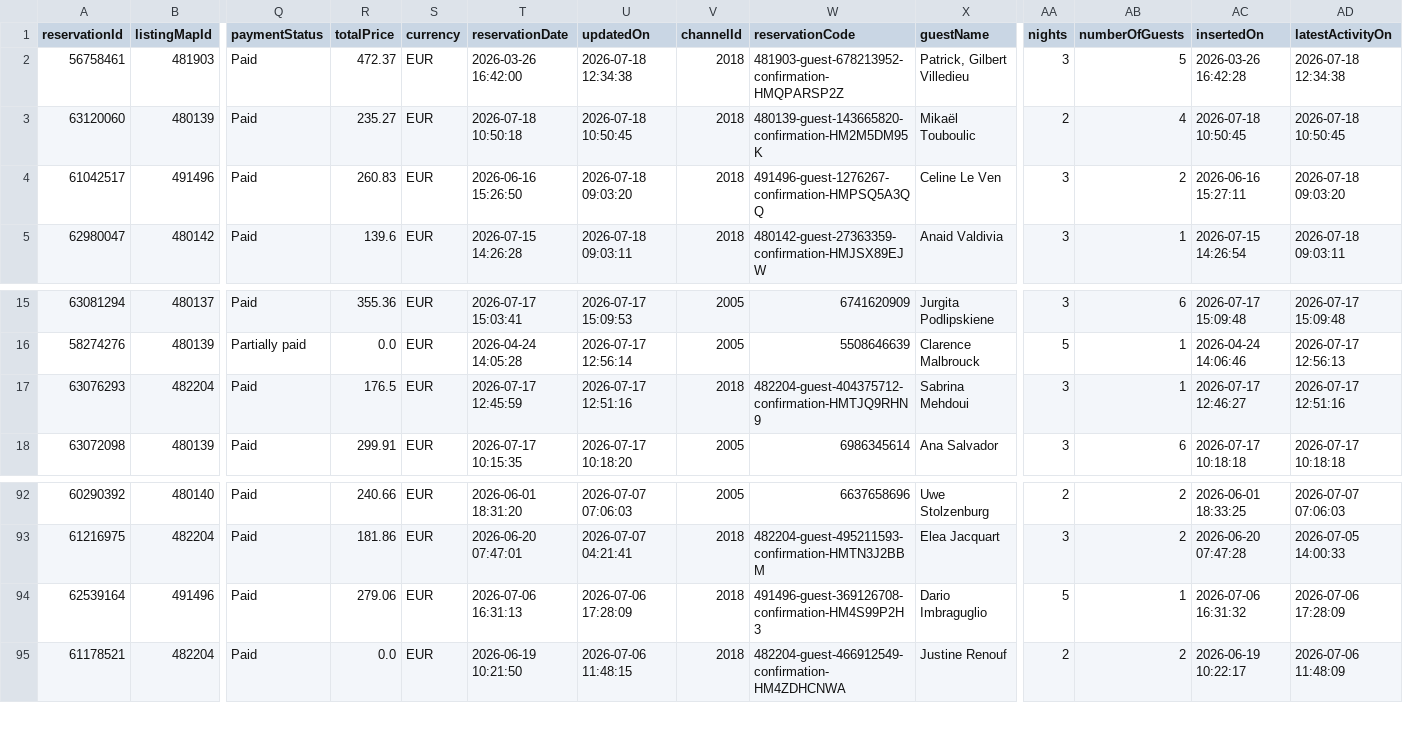
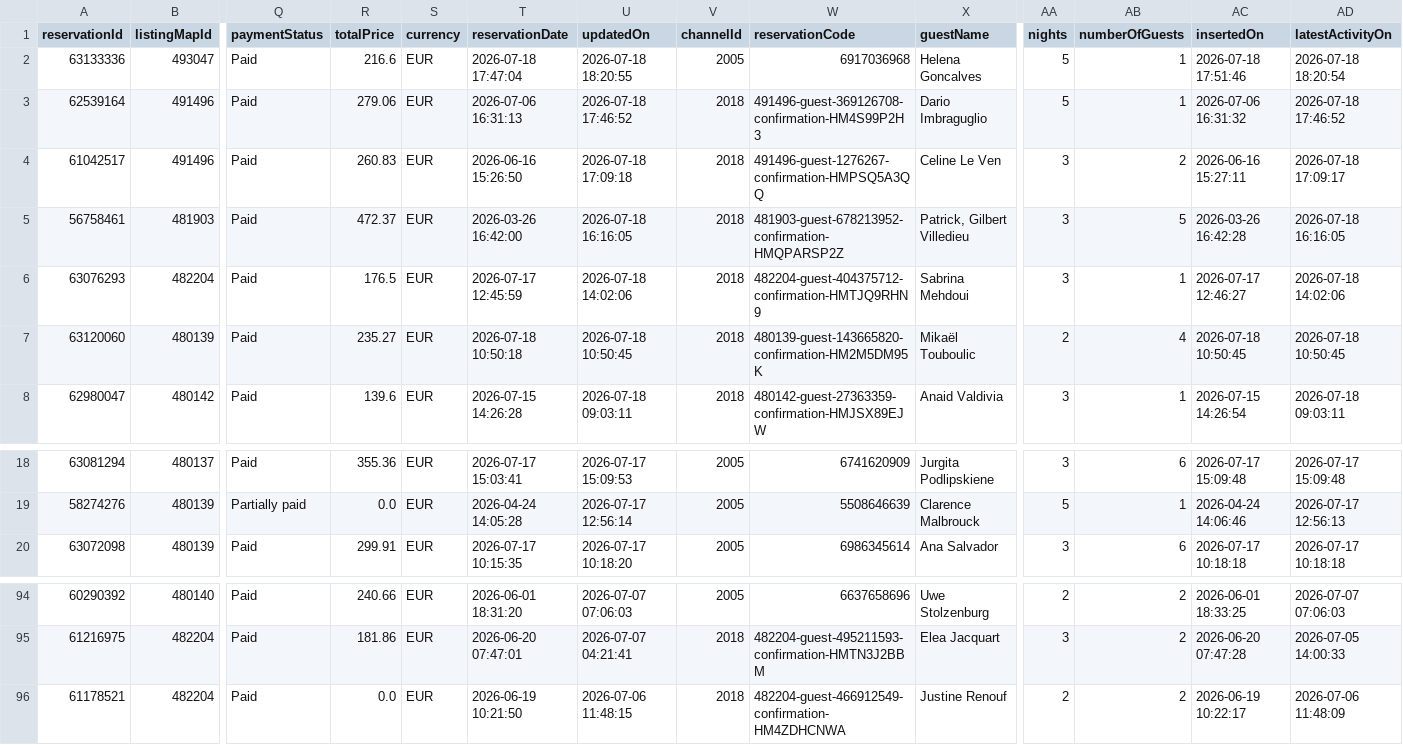
Before and after one commit to eschmitt27/hostaway-reporting, a TSV file: hostaway_reporting_final.tsv, drawn as a sheet; only a part is shown, gaps mark what is left out; removed rows and columns are numbered as before the commit, all else as after; rows hold the shown columns only; the diff names each change by its address in the sheet, - before the commit and + after, or states it on an @@ line.

```diff
--- a/hostaway_reporting_final.tsv
+++ b/hostaway_reporting_final.tsv
+row 2: 63133336 | 493047 | Paid | 216.6 | EUR | 2026-07-18 17:47:04 | 2026-07-18 18:20:55 | 2005 | 6917036968 | Helena Goncalves | 5 | 1 | 2026-07-18 17:51:46 | 2026-07-18 18:20:54
+row 3: 62539164 | 491496 | Paid | 279.06 | EUR | 2026-07-06 16:31:13 | 2026-07-18 17:46:52 | 2018 | 491496-guest-369126708-confirmation-HM4S99P2H3 | Dario Imbraguglio | 5 | 1 | 2026-07-06 16:31:32 | 2026-07-18 17:46:52
+row 4: 61042517 | 491496 | Paid | 260.83 | EUR | 2026-06-16 15:26:50 | 2026-07-18 17:09:18 | 2018 | 491496-guest-1276267-confirmation-HMPSQ5A3QQ | Celine Le Ven | 3 | 2 | 2026-06-16 15:27:11 | 2026-07-18 17:09:17
-U5 (updatedOn): 2026-07-18 12:34:38
+U5 (updatedOn): 2026-07-18 16:16:05
-AD5 (latestActivityOn): 2026-07-18 12:34:38
+AD5 (latestActivityOn): 2026-07-18 16:16:05
+row 6: 63076293 | 482204 | Paid | 176.5 | EUR | 2026-07-17 12:45:59 | 2026-07-18 14:02:06 | 2018 | 482204-guest-404375712-confirmation-HMTJQ9RHN9 | Sabrina Mehdoui | 3 | 1 | 2026-07-17 12:46:27 | 2026-07-18 14:02:06
-row 4: 61042517 | 491496 | Paid | 260.83 | EUR | 2026-06-16 15:26:50 | 2026-07-18 09:03:20 | 2018 | 491496-guest-1276267-confirmation-HMPSQ5A3QQ | Celine Le Ven | 3 | 2 | 2026-06-16 15:27:11 | 2026-07-18 09:03:20
-row 17: 63076293 | 482204 | Paid | 176.5 | EUR | 2026-07-17 12:45:59 | 2026-07-17 12:51:16 | 2018 | 482204-guest-404375712-confirmation-HMTJQ9RHN9 | Sabrina Mehdoui | 3 | 1 | 2026-07-17 12:46:27 | 2026-07-17 12:51:16
-row 94: 62539164 | 491496 | Paid | 279.06 | EUR | 2026-07-06 16:31:13 | 2026-07-06 17:28:09 | 2018 | 491496-guest-369126708-confirmation-HM4S99P2H3 | Dario Imbraguglio | 5 | 1 | 2026-07-06 16:31:32 | 2026-07-06 17:28:09
```
Also changed, not shown: reservations_hostaway.tsv, 1 other file.
